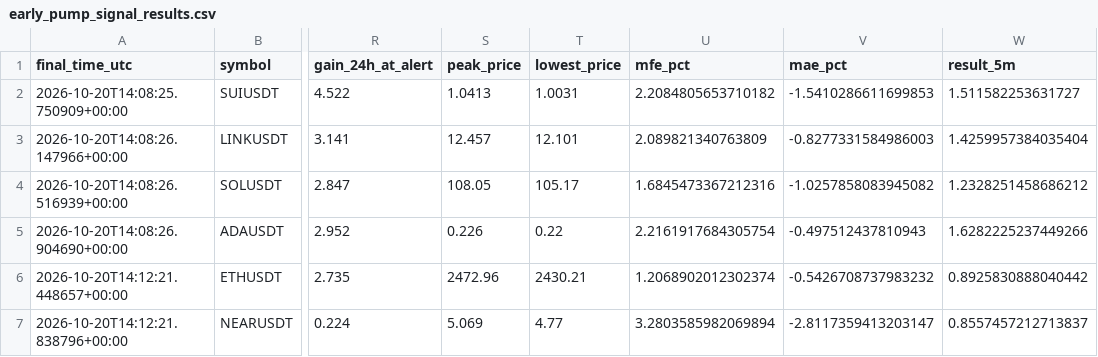
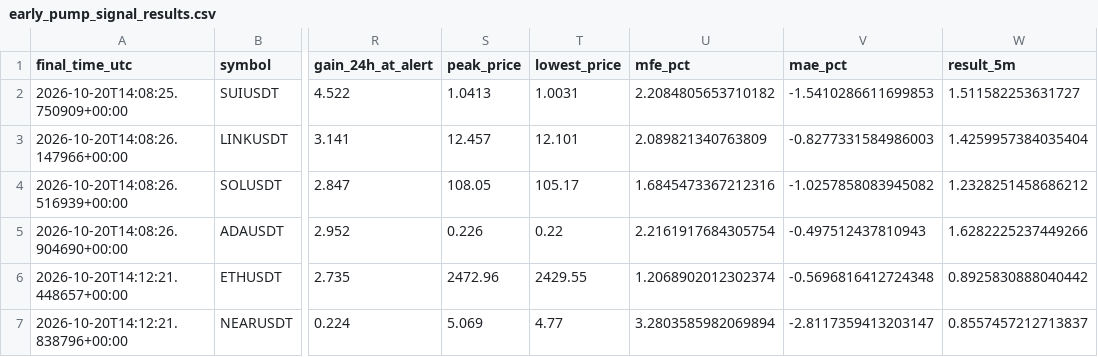
Before and after one commit to islam1977/koin, a CSV file: early_pump_signal_results.csv, drawn as a sheet; only a part is shown, gaps mark what is left out; the diff names each change by its address in the sheet, - before the commit and + after, or states it on an @@ line.

```diff
--- a/early_pump_signal_results.csv
+++ b/early_pump_signal_results.csv
-T6 (lowest_price): 2430.21
+T6 (lowest_price): 2429.55
-V6 (mae_pct): -0.5426708737983232
+V6 (mae_pct): -0.5696816412724348
```
Also changed, not shown: 1 other file.
